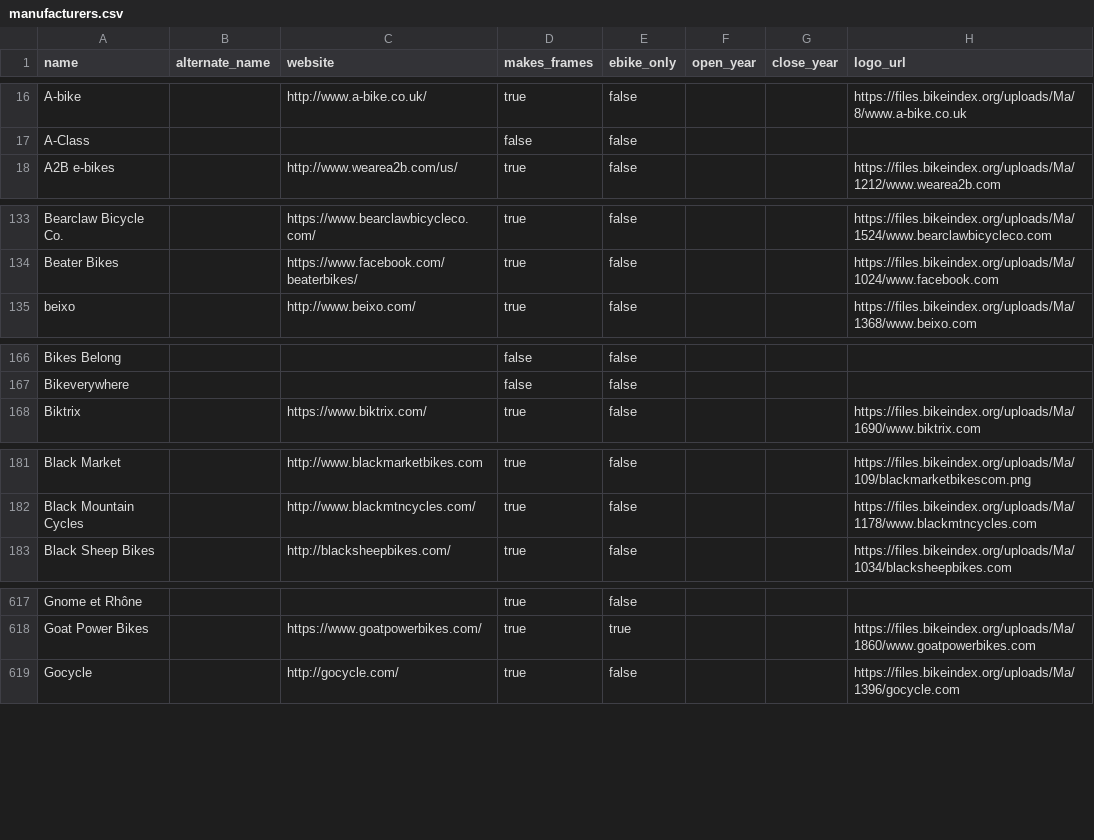
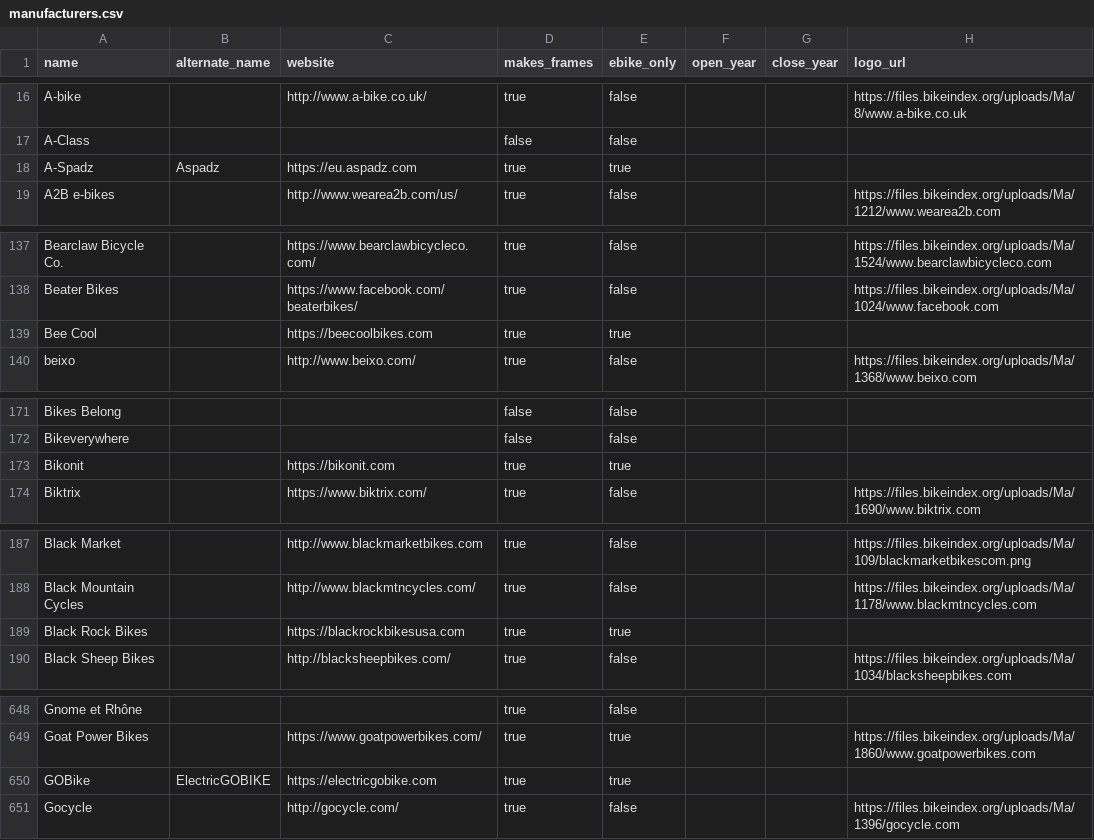
Before and after one commit to bikeindex/bike_data, a CSV file: data/manufacturers.csv, drawn as a sheet; only a part is shown, gaps mark what is left out; the diff covers the shown part only.

```diff
--- a/data/manufacturers.csv
+++ b/data/manufacturers.csv
@@ -17,2 +17,3 @@ A-bike,,http://www.a-bike.co.uk/,true,false,,,https://files.bikeindex.org/upload
 A-Class,,,false,false,,,
+A-Spadz,Aspadz,https://eu.aspadz.com,true,true,,,
 A2B e-bikes,,http://www.wearea2b.com/us/,true,false,,,https://files.bikeindex.org/uploads/Ma/1212/www.wearea2b.com
@@ -134,2 +138,3 @@ Bearclaw Bicycle Co.,,https://www.bearclawbicycleco.com/,true,false,,,https://fi
 Beater Bikes,,https://www.facebook.com/beaterbikes/,true,false,,,https://files.bikeindex.org/uploads/Ma/1024/www.facebook.com
+Bee Cool,,https://beecoolbikes.com,true,true,,,
 beixo,,http://www.beixo.com/,true,false,,,https://files.bikeindex.org/uploads/Ma/1368/www.beixo.com
@@ -167,2 +172,3 @@ Bikes Belong,,,false,false,,,
 Bikeverywhere,,,false,false,,,
+Bikonit,,https://bikonit.com,true,true,,,
 Biktrix,,https://www.biktrix.com/,true,false,,,https://files.bikeindex.org/uploads/Ma/1690/www.biktrix.com
@@ -182,2 +188,3 @@ Black Market,,http://www.blackmarketbikes.com,true,false,,,https://files.bikeind
 Black Mountain Cycles,,http://www.blackmtncycles.com/,true,false,,,https://files.bikeindex.org/uploads/Ma/1178/www.blackmtncycles.com
+Black Rock Bikes,,https://blackrockbikesusa.com,true,true,,,
 Black Sheep Bikes,,http://blacksheepbikes.com/,true,false,,,https://files.bikeindex.org/uploads/Ma/1034/blacksheepbikes.com
@@ -618,2 +649,3 @@ Gnome et Rhône,,,true,false,,,
 Goat Power Bikes,,https://www.goatpowerbikes.com/,true,true,,,https://files.bikeindex.org/uploads/Ma/1860/www.goatpowerbikes.com
+GOBike,ElectricGOBIKE,https://electricgobike.com,true,true,,,
 Gocycle,,http://gocycle.com/,true,false,,,https://files.bikeindex.org/uploads/Ma/1396/gocycle.com
```
Also changed, not shown: 32 added rows, 1 removed row and 7 edited cells elsewhere in this file.
